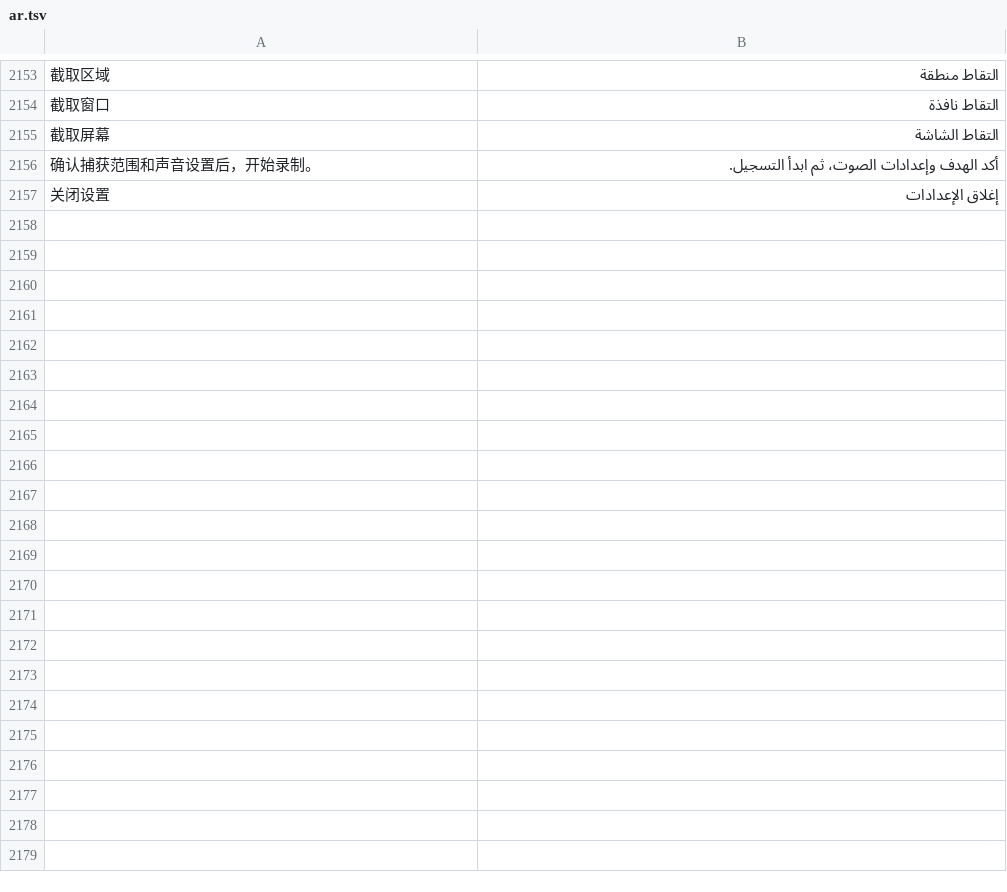
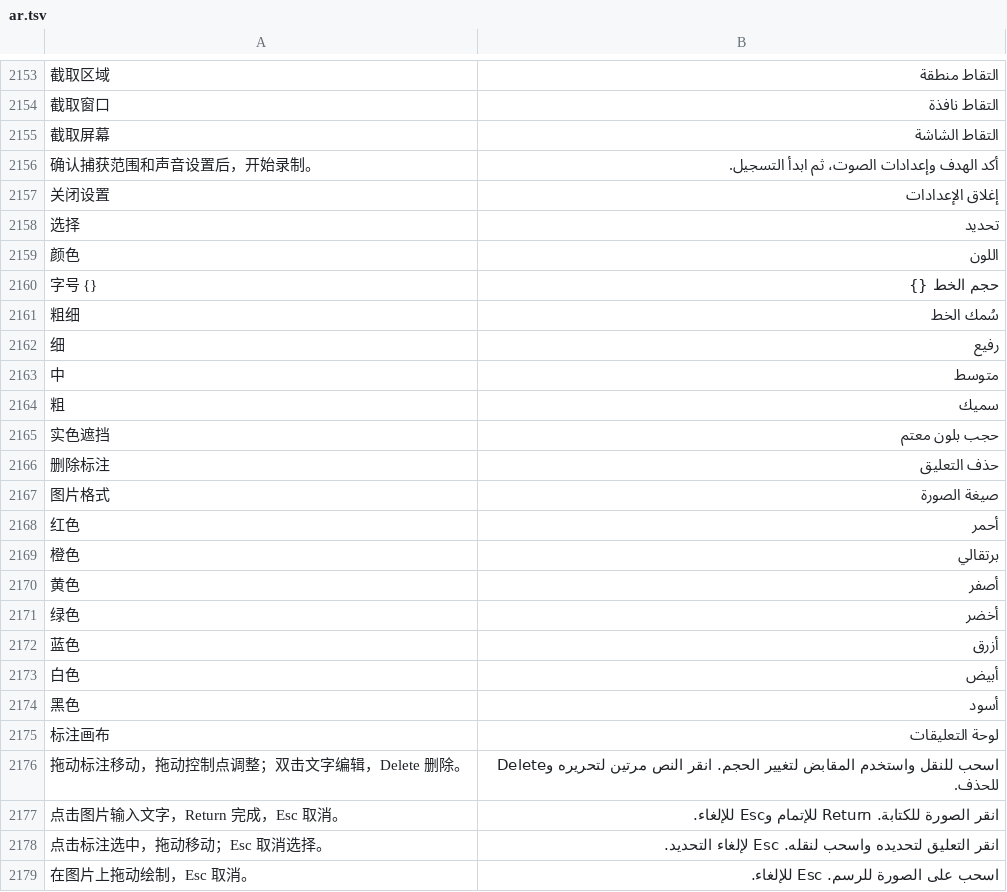
Before and after one commit to ysicing/XStats, a TSV file: Packages/XStatsKit/Sources/Localization/Resources/ar.tsv, drawn as a sheet; only a part is shown, gaps mark what is left out; the diff names each change by its address in the sheet, - before the commit and + after, or states it on an @@ line.

```diff
--- a/Packages/XStatsKit/Sources/Localization/Resources/ar.tsv
+++ b/Packages/XStatsKit/Sources/Localization/Resources/ar.tsv
+row 2158: 选择 | تحديد
+row 2159: 颜色 | اللون
+row 2160: 字号 {} | حجم الخط {}
+row 2161: 粗细 | سُمك الخط
+row 2162: 细 | رفيع
+row 2163: 中 | متوسط
+row 2164: 粗 | سميك
+row 2165: 实色遮挡 | حجب بلون معتم
+row 2166: 删除标注 | حذف التعليق
+row 2167: 图片格式 | صيغة الصورة
+row 2168: 红色 | أحمر
+row 2169: 橙色 | برتقالي
+row 2170: 黄色 | أصفر
+row 2171: 绿色 | أخضر
+row 2172: 蓝色 | أزرق
+row 2173: 白色 | أبيض
+row 2174: 黑色 | أسود
+row 2175: 标注画布 | لوحة التعليقات
+row 2176: 拖动标注移动，拖动控制点调整；双击文字编辑，Delete 删除。 | اسحب للنقل واستخدم المقابض لتغيير الحجم. انقر النص مرتين لتحريره وDelete للحذف.
+row 2177: 点击图片输入文字，Return 完成，Esc 取消。 | انقر الصورة للكتابة. Return للإتمام وEsc للإلغاء.
+row 2178: 点击标注选中，拖动移动；Esc 取消选择。 | انقر التعليق لتحديده واسحب لنقله. Esc لإلغاء التحديد.
+row 2179: 在图片上拖动绘制，Esc 取消。 | اسحب على الصورة للرسم. Esc للإلغاء.
```
Also changed, not shown: Packages/XStatsKit/Sources/Localization/Resources/de.tsv, Packages/XStatsKit/Sources/Localization/Resources/es.tsv, 13 other files.
